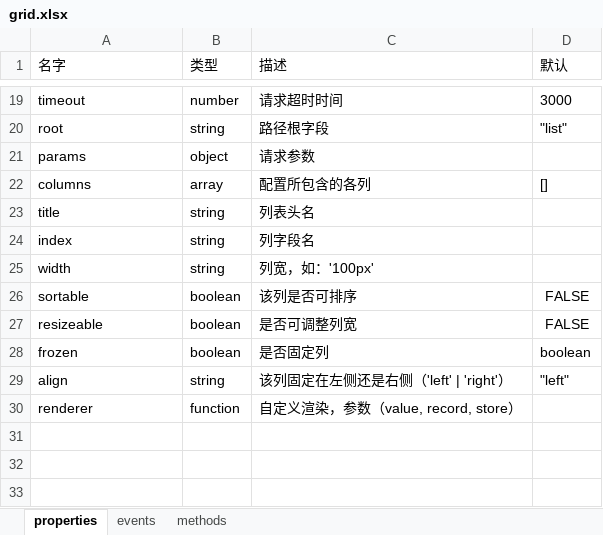
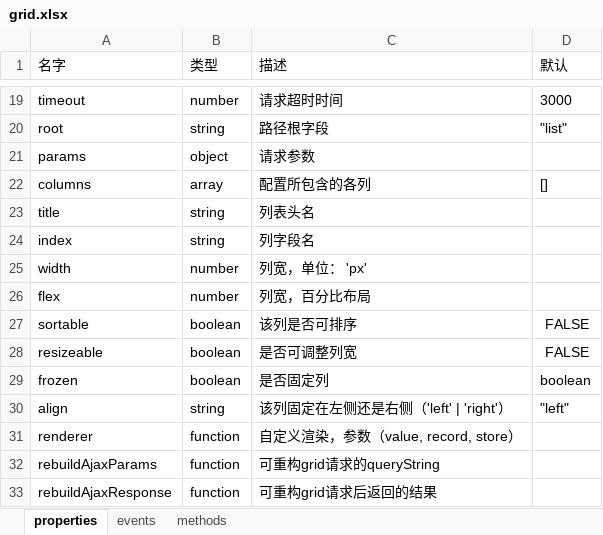
Before and after one commit to ServisionFrontend/servision-ui, an Excel workbook: api-doc/grid.xlsx, sheet properties, drawn as a sheet; only a part is shown, gaps mark what is left out; values as stored, in another font and other column widths than the file's, no borders; the diff names each change by its address in the sheet, - before the commit and + after, or states it on an @@ line.

```diff
--- a/api-doc/grid.xlsx (sheet properties)
+++ b/api-doc/grid.xlsx (sheet properties)
-B25 (类型): string
+B25 (类型): number
-C25 (描述): 列宽，如：'100px'
+C25 (描述): 列宽，单位： 'px'
+row 26: flex | number | 列宽，百分比布局
+row 32: rebuildAjaxParams | function | 可重构grid请求的queryString
+row 33: rebuildAjaxResponse | function | 可重构grid请求后返回的结果
```
Also changed, not shown: 17 other files.
